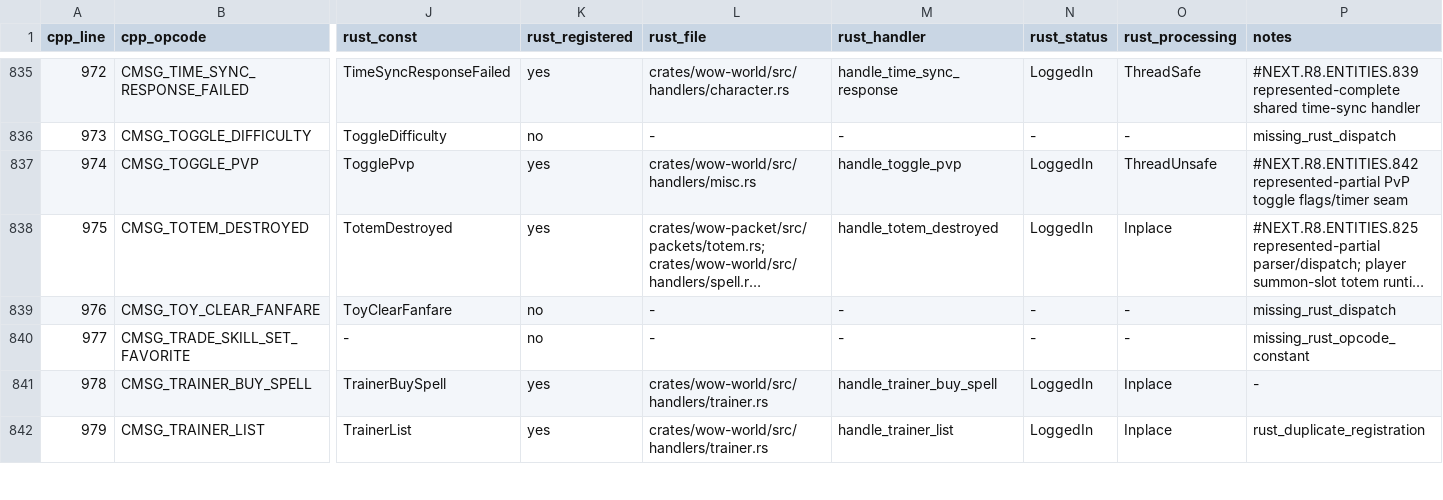
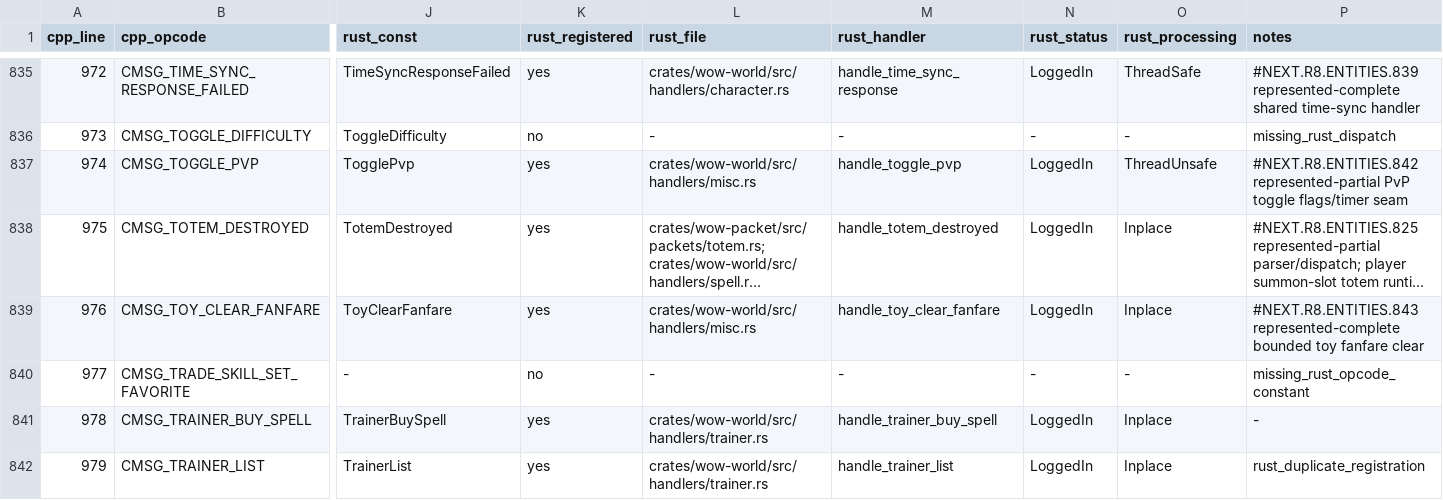
Before and after one commit to alseif0x/rustycore, a TSV file: docs/migration/inventory/cpp-client-handlers.tsv, drawn as a sheet; only a part is shown, gaps mark what is left out; long unchanged cells end in …; the diff names each change by its address in the sheet, - before the commit and + after, or states it on an @@ line.

Commit message:
Reconcile toy clear fanfare inventory

```diff
--- a/docs/migration/inventory/cpp-client-handlers.tsv
+++ b/docs/migration/inventory/cpp-client-handlers.tsv
-K839 (rust_registered): no
+K839 (rust_registered): yes
-L839 (rust_file): -
+L839 (rust_file): crates/wow-world/src/handlers/misc.rs
-M839 (rust_handler): -
+M839 (rust_handler): handle_toy_clear_fanfare
-N839 (rust_status): -
+N839 (rust_status): LoggedIn
-O839 (rust_processing): -
+O839 (rust_processing): Inplace
-P839 (notes): missing_rust_dispatch
+P839 (notes): #NEXT.R8.ENTITIES.843 represented-complete bounded toy fanfare clear
```
Also changed, not shown: docs/migration/inventory/r3-opcodes-registry.tsv, 5 other files.
